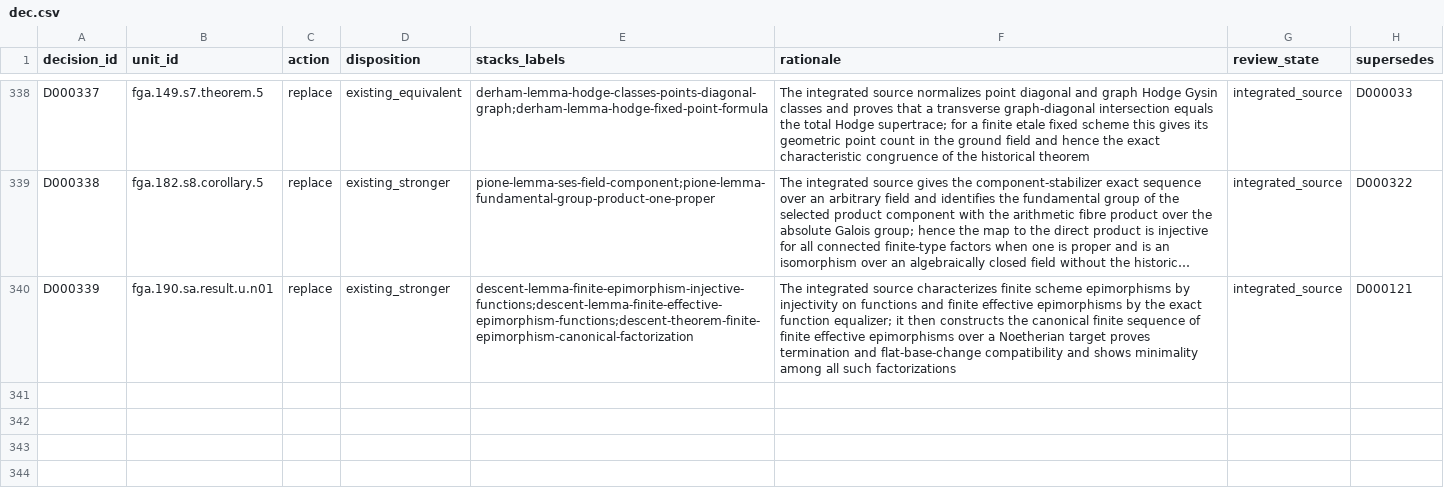
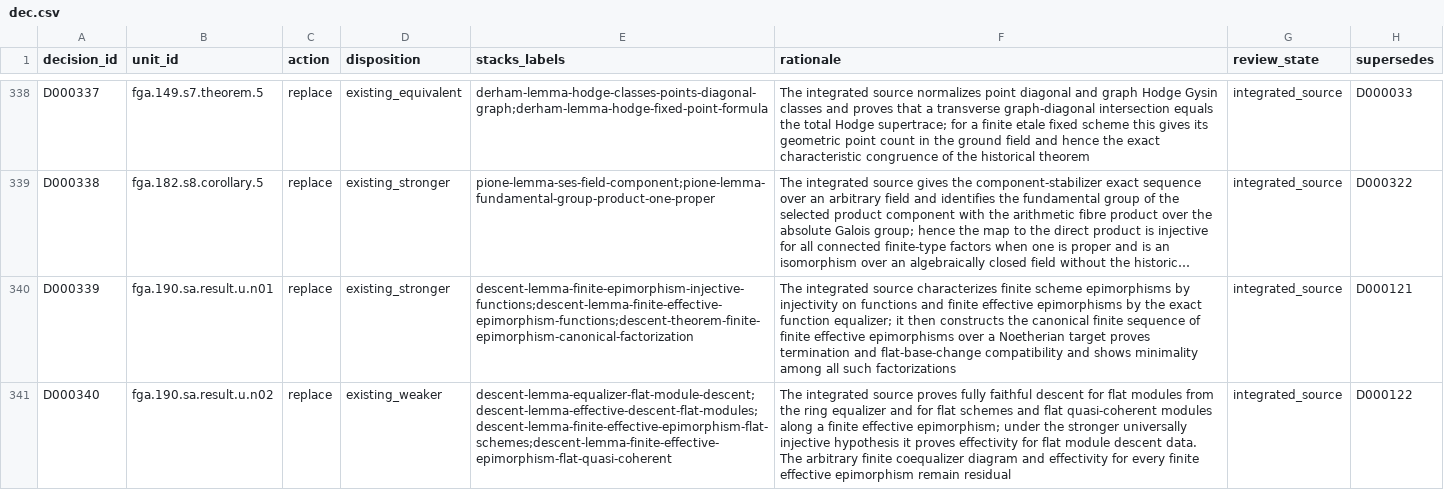
Before and after one commit to KokunoYumeto/stacks-english-ai-edition, a CSV file: fga/dec.csv, drawn as a sheet; only a part is shown, gaps mark what is left out; long unchanged cells end in …; the diff names each change by its address in the sheet, - before the commit and + after, or states it on an @@ line.

Commit message:
Add flat descent for finite effective epimorphisms

```diff
--- a/fga/dec.csv
+++ b/fga/dec.csv
+row 341: D000340 | fga.190.sa.result.u.n02 | replace | existing_weaker | descent-lemma-equalizer-flat-module-descent;descent-lemma-effective-descent-flat-modules;descent-lemma-finite-effective-epimorphism-flat-schemes;descent-lemma-finite-effective-epimorphism-flat-quasi-coherent | The integrated source proves fully faithful descent for flat modules from the ring equalizer and for flat schemes and flat quasi-coherent modules along a finite effective epimorphism; under the stronger universally injective hypothesis it proves effectivity for flat module descent data. The arbitrary finite coequalizer diagram and effectivity for every finite effective epimorphism remain residual | integrated_source | D000122
```
Also changed, not shown: fga/map.csv, 6 other files.
